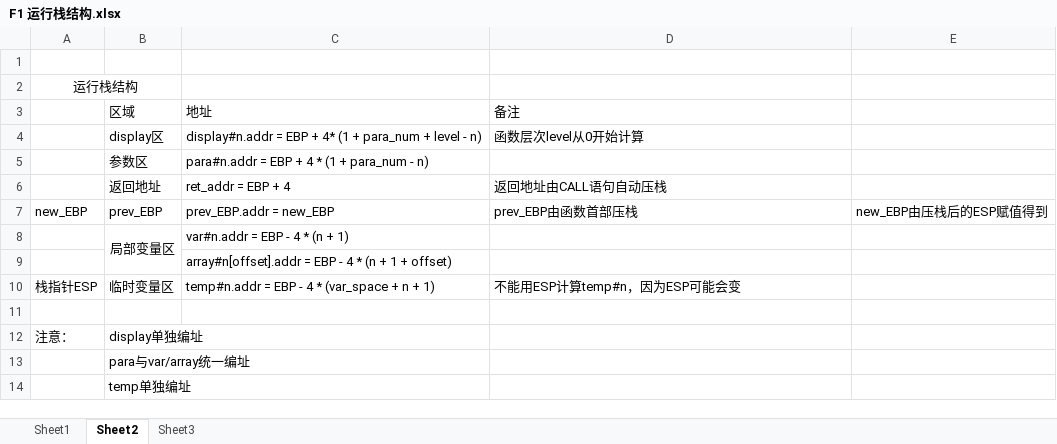
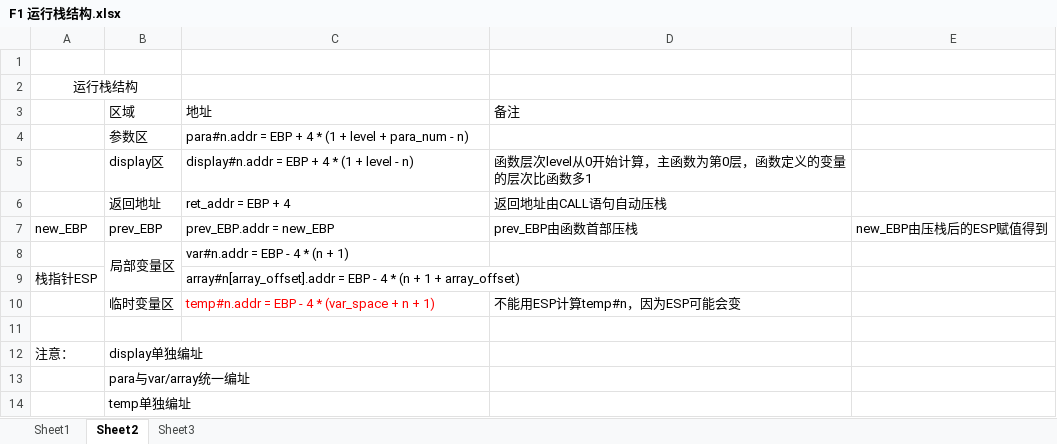
Before and after one commit to DreamChaserMXF/Compiler, an Excel workbook: DesignDocs/F1 运行栈结构.xlsx, sheet Sheet2, drawn as a sheet; values as stored, in another font and other column widths than the file's, no borders; removed rows and columns are numbered as before the commit, all else as after; the diff names each change by its address in the sheet, - before the commit and + after, or states it on an @@ line.

```diff
--- a/DesignDocs/F1 运行栈结构.xlsx (sheet Sheet2)
+++ b/DesignDocs/F1 运行栈结构.xlsx (sheet Sheet2)
-row 4:  | display区 | display#n.addr = EBP + 4* (1 + para_num + level - n) | 函数层次level从0开始计算
-C4: …(1 + para_num -…
+C4: …(1 + level + para_num -…
+row 5:  | display区 | display#n.addr = EBP + 4 * (1 + level - n) | 函数层次level从0开始计算，主函数为第0层，函数定义的变量的层次比函数多1
-row 9:  |  | array#n[offset].addr = EBP - 4 * (n + 1 + offset)
+row 9: 栈指针ESP |  | array#n[array_offset].addr = EBP - 4 * (n + 1 + array_offset)
-A10: 栈指针ESP
+A10: (empty)
-C10 text colour: black
+C10 text colour: #FF0000
```
Also changed, not shown: sheet Sheet1, DesignDocs/D1 符号表设计.xlsx, 37 other files.
